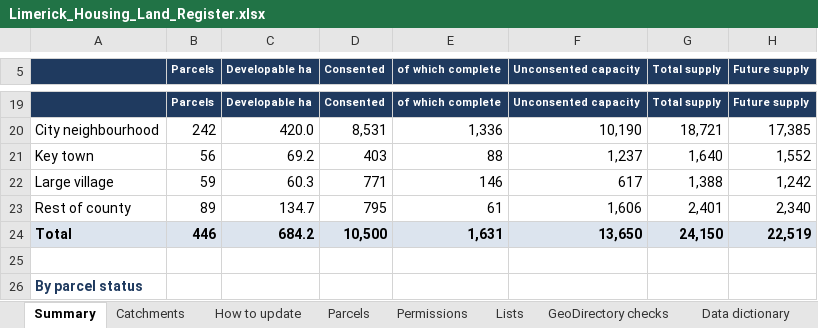
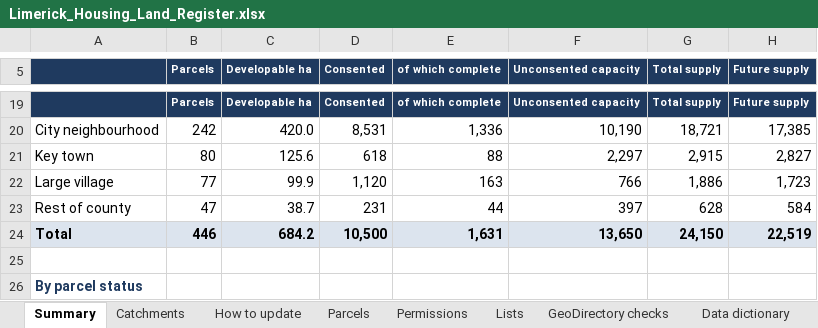
Before and after one commit to jaymes88/data, an Excel workbook: limerick_pipeline/register/Limerick_Housing_Land_Register.xlsx, sheet Summary, drawn as a sheet; only a part is shown, gaps mark what is left out; values as stored, in another font and other column widths than the file's, no borders; conditional formats not drawn; removed rows and columns are numbered as before the commit, all else as after; the diff names each change by its address in the sheet, - before the commit and + after, or states it on an @@ line.

```diff
--- a/limerick_pipeline/register/Limerick_Housing_Land_Register.xlsx (sheet Summary)
+++ b/limerick_pipeline/register/Limerick_Housing_Land_Register.xlsx (sheet Summary)
-row 21: Key town | 56 | 69.2 | 403 | 88 | 1,237 | 1,640 | 1,552
-row 22: Large village | 59 | 60.3 | 771 | 146 | 617 | 1,388 | 1,242
-row 23: Rest of county | 89 | 134.7 | 795 | 61 | 1,606 | 2,401 | 2,340
+row 21: Key town | 80 | 125.6 | 618 | 88 | 2,297 | 2,915 | 2,827
+row 22: Large village | 77 | 99.9 | 1,120 | 163 | 766 | 1,886 | 1,723
+row 23: Rest of county | 47 | 38.7 | 231 | 44 | 397 | 628 | 584
```
Also changed, not shown: sheet Catchments, sheet Parcels, sheet Permissions, sheet Data dictionary, formulas that keep their value, 4 other files.
